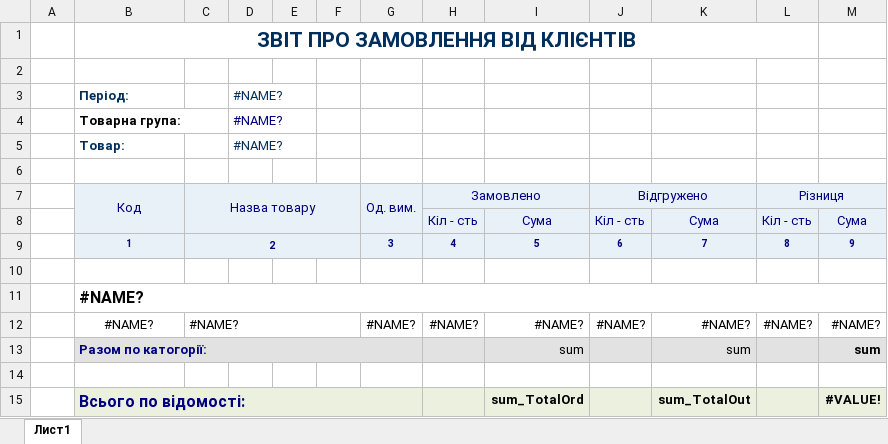
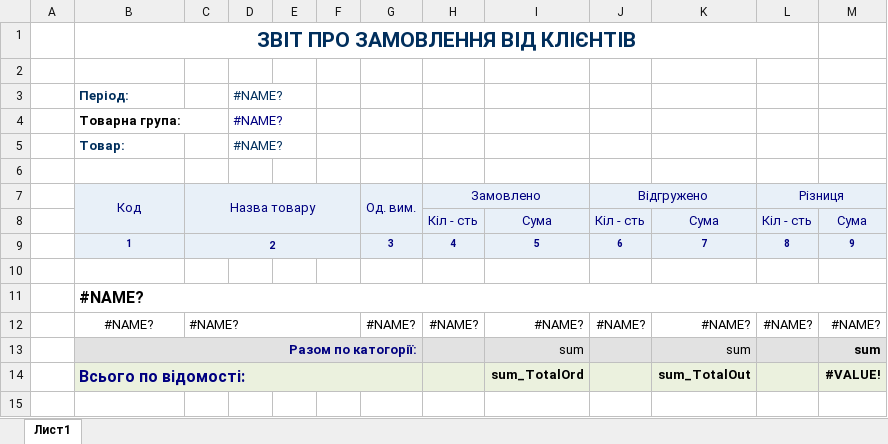
Before and after one commit to sp75/SP-Sklad, an Excel workbook: SP_Sklad/TempLate/RepOrdMat.xlsx, sheet Лист1, drawn as a sheet; values as stored, in another font and other column widths than the file's, no borders; the diff names each change by its address in the sheet, - before the commit and + after, or states it on an @@ line.

```diff
--- a/SP_Sklad/TempLate/RepOrdMat.xlsx (sheet Лист1)
+++ b/SP_Sklad/TempLate/RepOrdMat.xlsx (sheet Лист1)
-B13 alignment: left
+B13 alignment: right
-row 14: (empty)
```
Also changed, not shown: 44 other files.
